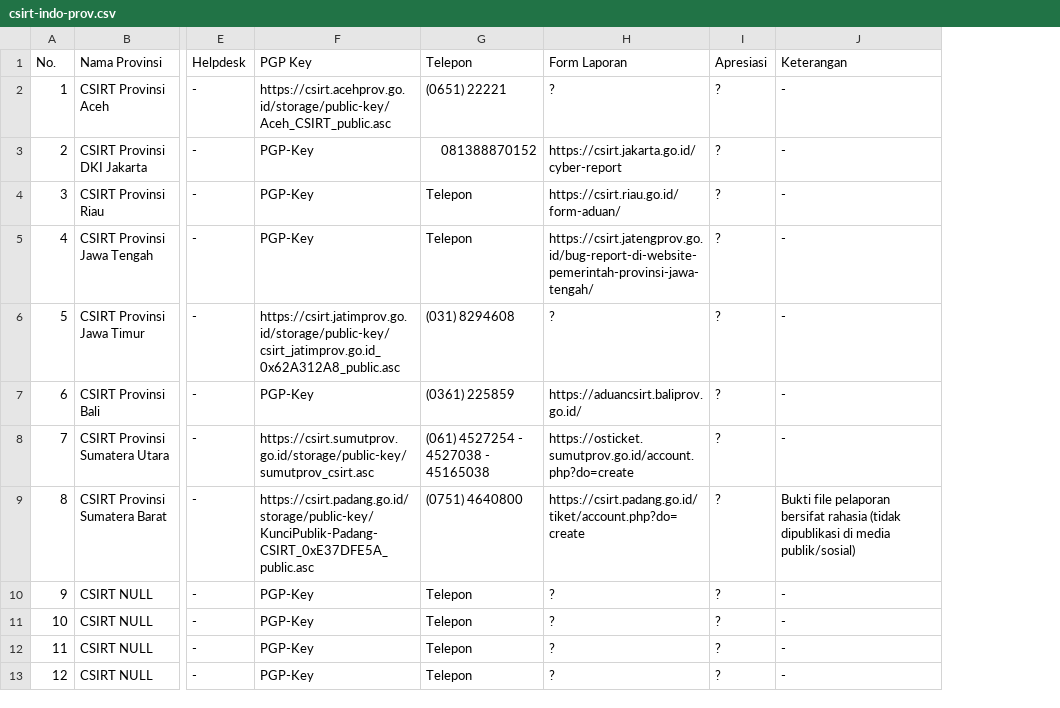
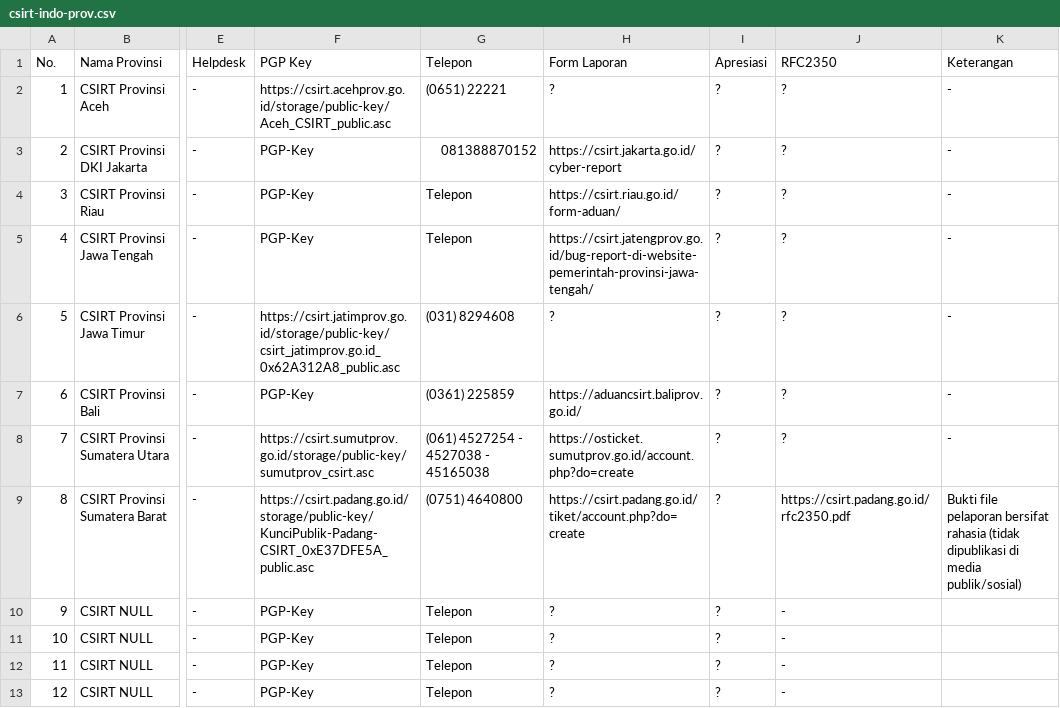
Before and after one commit to atoz-chevara/csirt-indo-gov, a CSV file: csirt-indo-prov.csv, drawn as a sheet; only a part is shown, gaps mark what is left out; the diff names each change by its address in the sheet, - before the commit and + after, or states it on an @@ line.

Commit message:
Update csirt-indo-prov.csv

```diff
--- a/csirt-indo-prov.csv
+++ b/csirt-indo-prov.csv
+column K, rows 1-9: Keterangan | - | - | - | - | - | - | - | Bukti file pelaporan bersifat rahasia (tidak dipublikasi di media publik/sosial)
-J1: Keterangan
+J1: RFC2350
-J2:J8: -
+J2:J8: ?
-J9: Bukti file pelaporan bersifat rahasia (tidak dipublikasi di media publik/sosial)
+J9: https://csirt.padang.go.id/rfc2350.pdf
```
